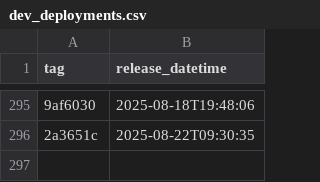
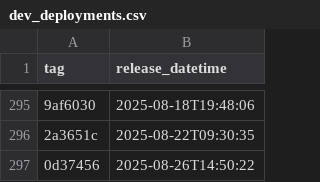
Before and after one commit to NHSDigital/eps-FHIR-validator-lambda, a CSV file: _data/dev_deployments.csv, drawn as a sheet; only a part is shown, gaps mark what is left out; the diff names each change by its address in the sheet, - before the commit and + after, or states it on an @@ line.

```diff
--- a/_data/dev_deployments.csv
+++ b/_data/dev_deployments.csv
+row 297: 0d37456 | 2025-08-26T14:50:22
```
Also changed, not shown: 1 other file.
